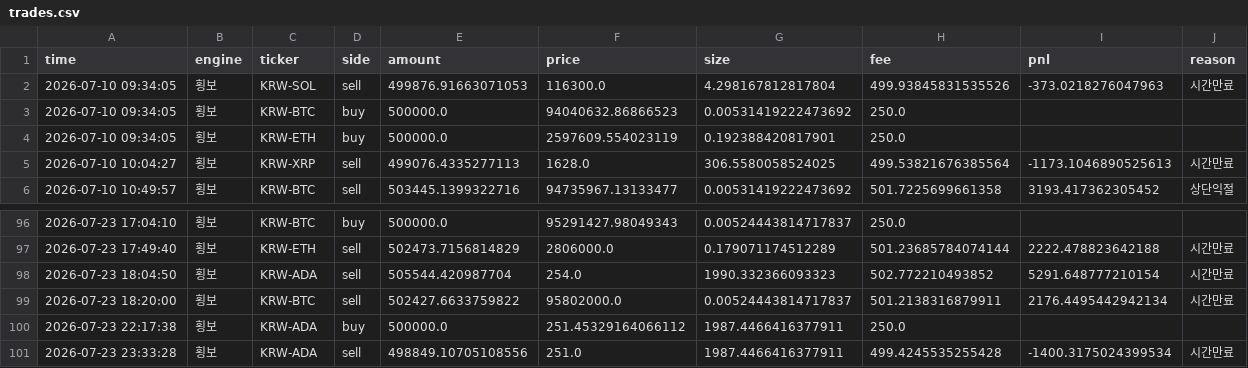
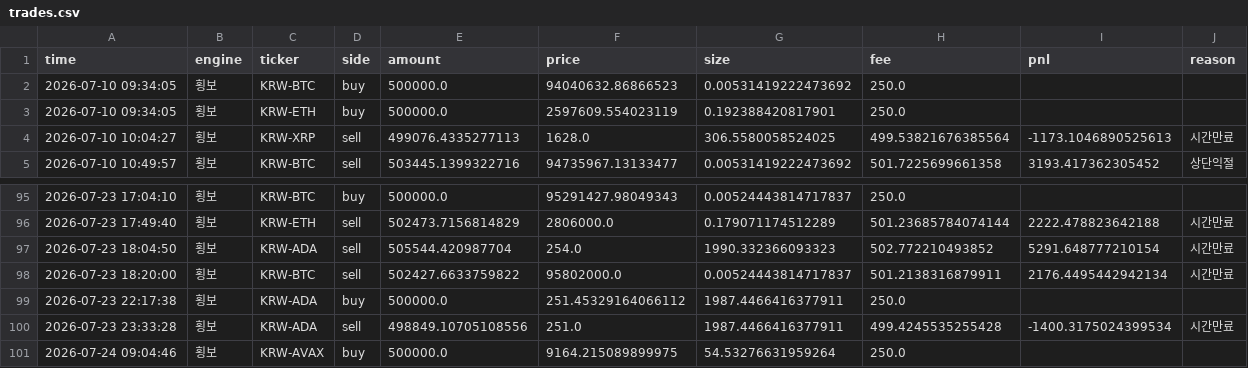
Before and after one commit to reoh97/SuperPro, a CSV file: reports/trades.csv, drawn as a sheet; only a part is shown, gaps mark what is left out; removed rows and columns are numbered as before the commit, all else as after; the diff names each change by its address in the sheet, - before the commit and + after, or states it on an @@ line.

```diff
--- a/reports/trades.csv
+++ b/reports/trades.csv
-row 2: 2026-07-10 09:34:05 | 횡보 | KRW-SOL | sell | 499876.91663071053 | 116300.0 | 4.298167812817804 | 499.93845831535526 | -373.0218276047963 | 시간만료
+row 101: 2026-07-24 09:04:46 | 횡보 | KRW-AVAX | buy | 500000.0 | 9164.215089899975 | 54.53276631959264 | 250.0
```
Also changed, not shown: 1 other file.
